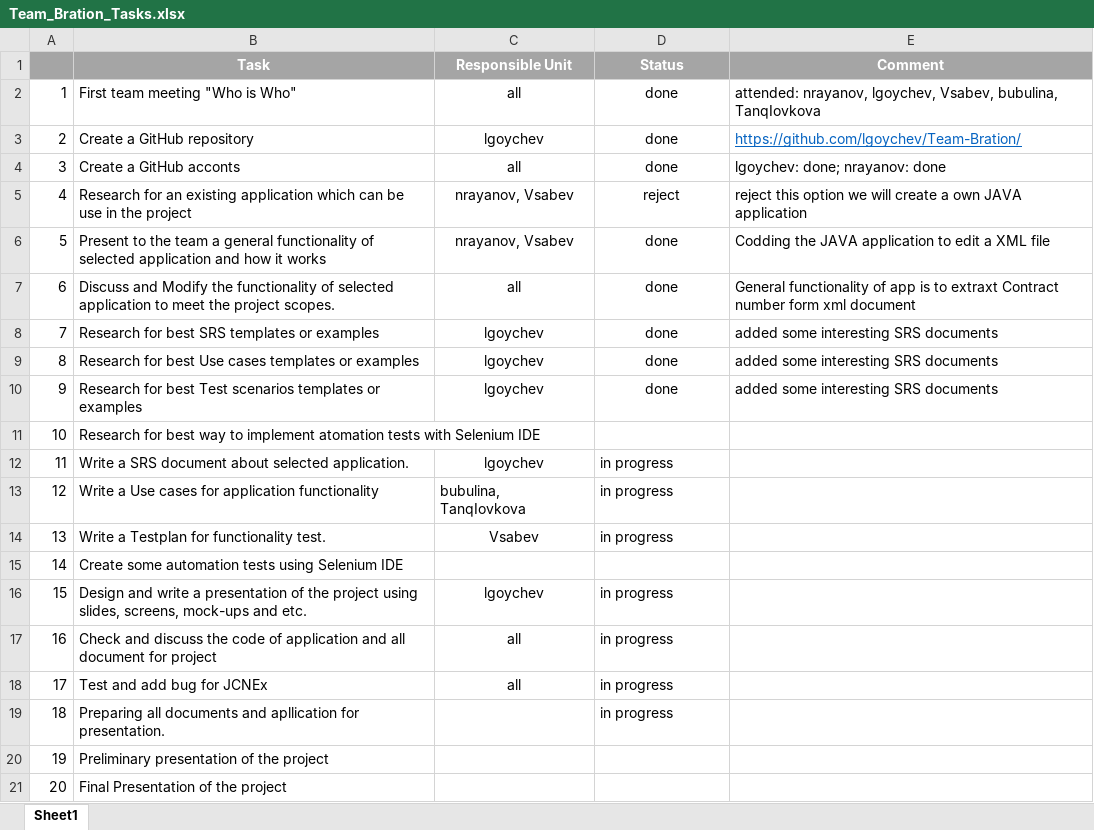
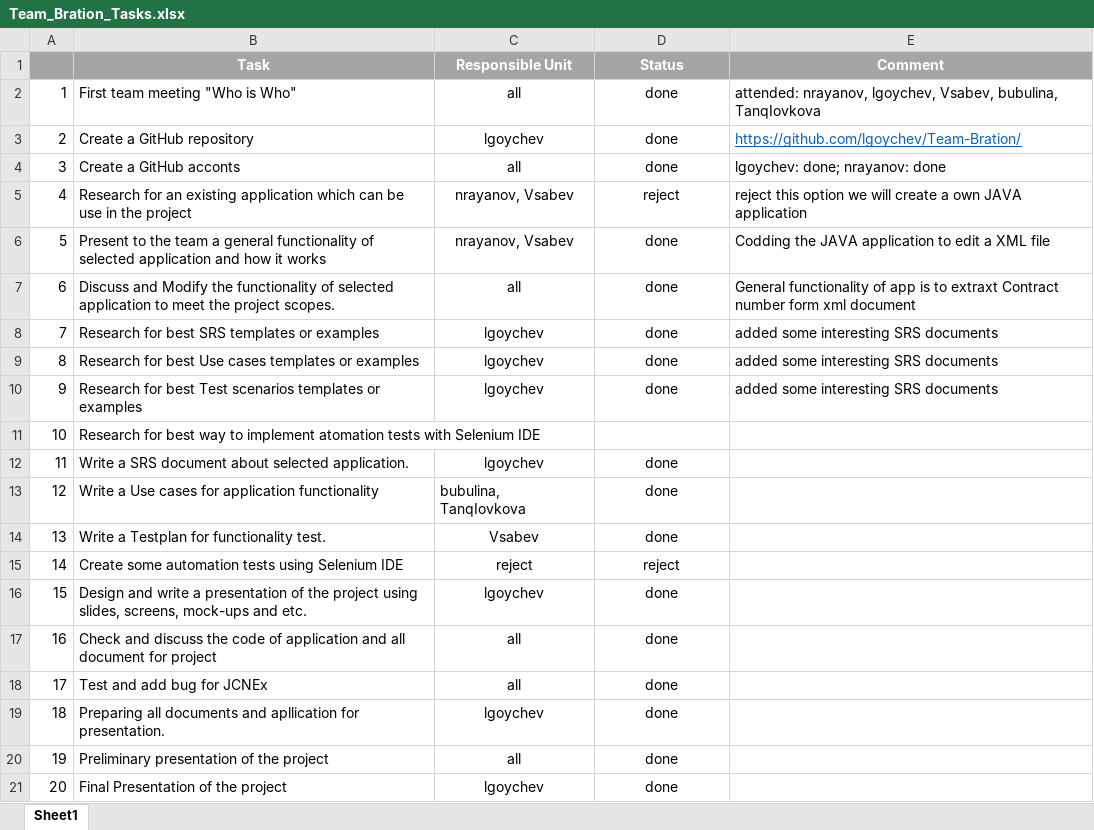
Before and after one commit to lgoychev/Team-Bration, an Excel workbook: Team_Bration_Tasks.xlsx, sheet Sheet1, drawn as a sheet; values as stored, in another font and other column widths than the file's, no borders; the diff names each change by its address in the sheet, - before the commit and + after, or states it on an @@ line.

```diff
--- a/Team_Bration_Tasks.xlsx (sheet Sheet1)
+++ b/Team_Bration_Tasks.xlsx (sheet Sheet1)
-D12:D14 (Status): in progress
+D12:D14 (Status): done
-D12:D14 alignment: left
+D12:D14 alignment: center
-C15 (Responsible Unit): (empty)
+C15 (Responsible Unit): reject
-D15 (Status): (empty)
+D15 (Status): reject
-D16:D19 (Status): in progress
+D16:D19 (Status): done
-D16:D19 alignment: left
+D16:D19 alignment: center
-C19 (Responsible Unit): (empty)
+C19 (Responsible Unit): lgoychev
-C20 (Responsible Unit): (empty)
+C20 (Responsible Unit): all
-D20:D21 (Status): (empty)
+D20:D21 (Status): done
-C21 (Responsible Unit): (empty)
+C21 (Responsible Unit): lgoychev
```
Also changed, not shown: 16 other files.
